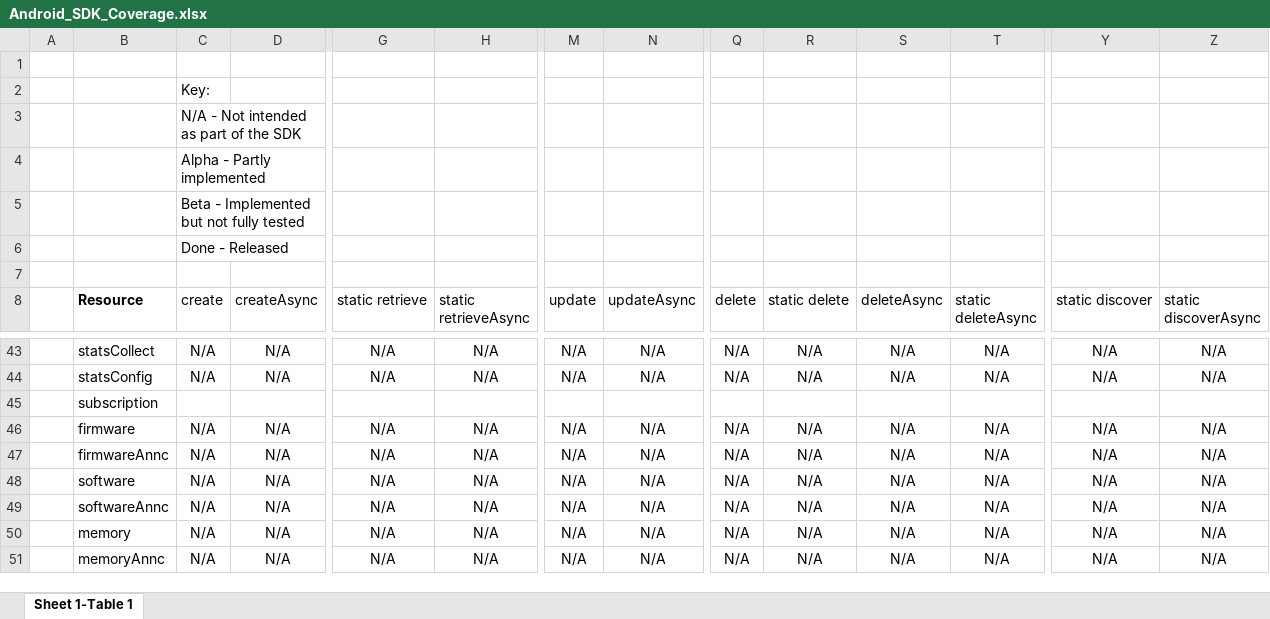
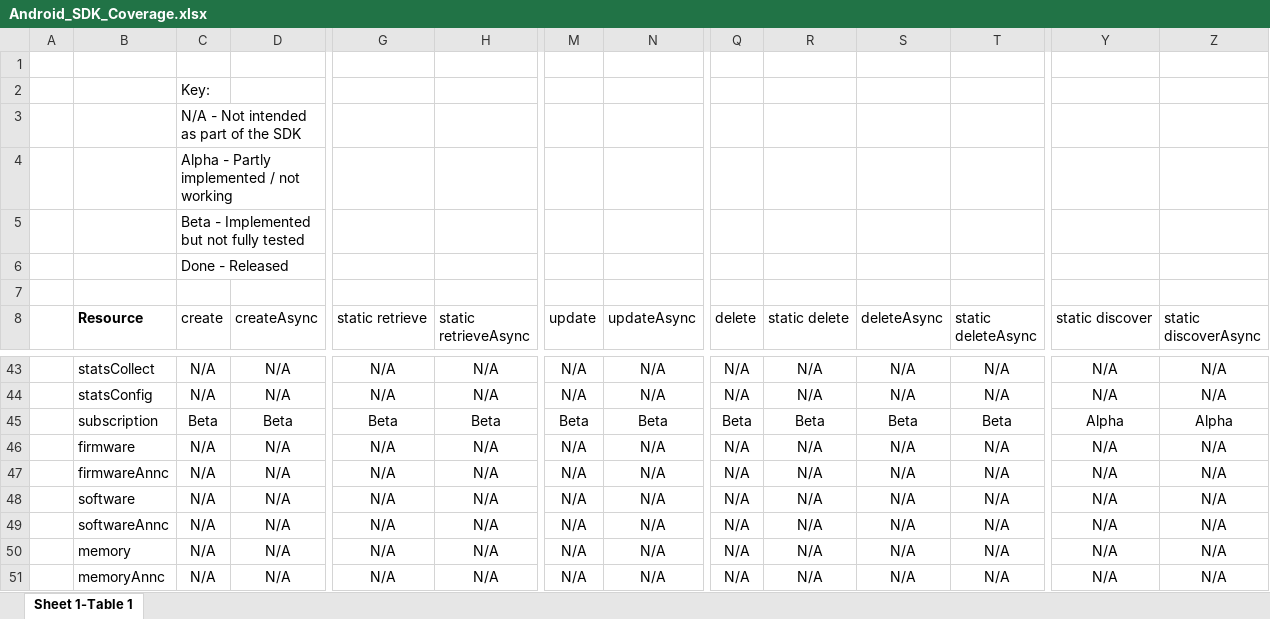
Before and after one commit to oneTRANSPORT/android-dougal, an Excel workbook: extras/docs/Android_SDK_Coverage.xlsx, sheet Sheet 1-Table 1, drawn as a sheet; only a part is shown, gaps mark what is left out; values as stored, in another font and other column widths than the file's, no borders; conditional formats not drawn; the diff names each change by its address in the sheet, - before the commit and + after, or states it on an @@ line.

Commit message:
Updated coverage spreadsheet with subscriptions.

```diff
--- a/extras/docs/Android_SDK_Coverage.xlsx (sheet Sheet 1-Table 1)
+++ b/extras/docs/Android_SDK_Coverage.xlsx (sheet Sheet 1-Table 1)
-C4 (create): Alpha - Partly implemented
+C4 (create): Alpha - Partly implemented / not working
-C45 (create): (empty)
+C45 (create): Beta
-D45 (createAsync): (empty)
+D45 (createAsync): Beta
-G45 (static retrieve): (empty)
+G45 (static retrieve): Beta
-H45 (static retrieveAsync): (empty)
+H45 (static retrieveAsync): Beta
-M45 (update): (empty)
+M45 (update): Beta
-N45 (updateAsync): (empty)
+N45 (updateAsync): Beta
-Q45 (delete): (empty)
+Q45 (delete): Beta
-R45 (static delete): (empty)
+R45 (static delete): Beta
-S45 (deleteAsync): (empty)
+S45 (deleteAsync): Beta
-T45 (static deleteAsync): (empty)
+T45 (static deleteAsync): Beta
-Y45 (static discover): (empty)
+Y45 (static discover): Alpha
-Z45 (static discoverAsync): (empty)
+Z45 (static discoverAsync): Alpha
```
Also changed, not shown: 1 other file.
